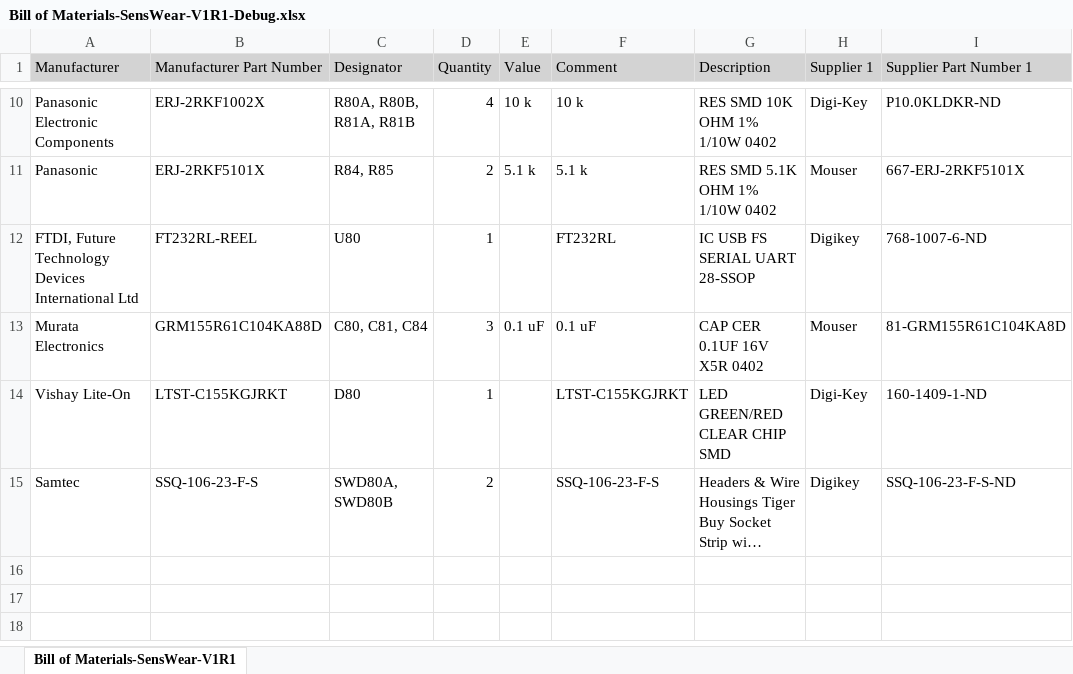
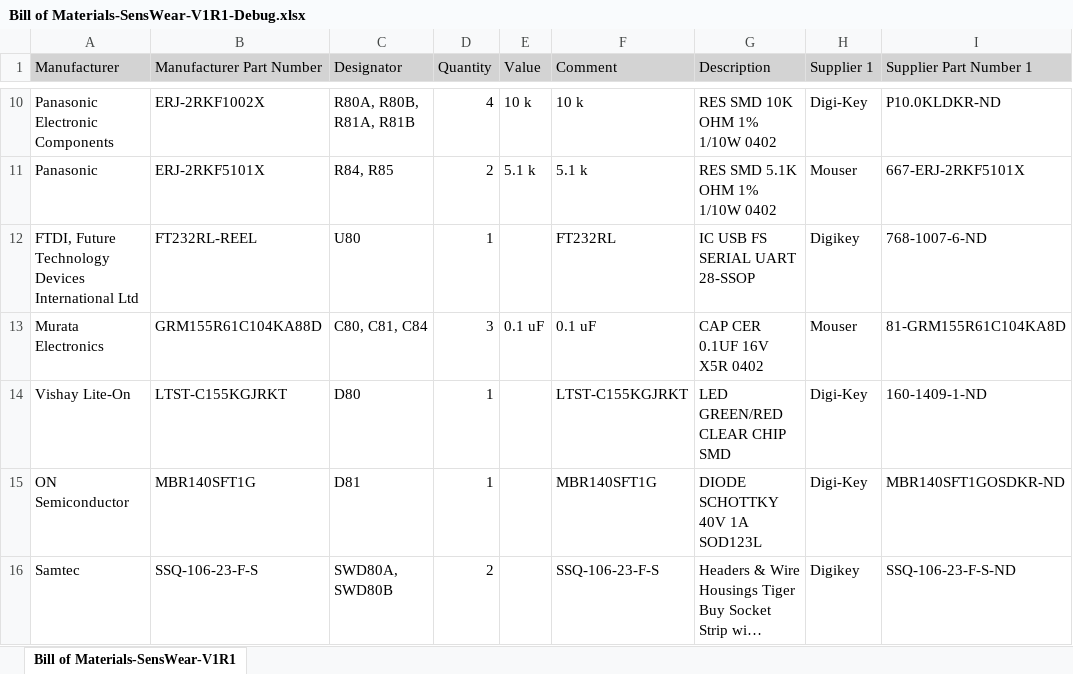
Before and after one commit to Sens-Wear/hardware-v1, an Excel workbook: SensWear-V1R1-Debug/Output/Manufacturing/Assembly/Bill of Materials/Bill of Materials-SensWear-V1R1-Debug.xlsx, sheet Bill of Materials-SensWear-V1R1, drawn as a sheet; only a part is shown, gaps mark what is left out; long unchanged cells end in …; values as stored, in another font and other column widths than the file's, no borders; the diff names each change by its address in the sheet, - before the commit and + after, or states it on an @@ line.

Commit message:
Manufacturing files regenerated.

```diff
--- a/SensWear-V1R1-Debug/Output/Manufacturing/Assembly/Bill of Materials/Bill of Materials-SensWear-V1R1-Debug.xlsx (sheet Bill of Materials-SensWear-V1R1)
+++ b/SensWear-V1R1-Debug/Output/Manufacturing/Assembly/Bill of Materials/Bill of Materials-SensWear-V1R1-Debug.xlsx (sheet Bill of Materials-SensWear-V1R1)
+row 15: ON Semiconductor | MBR140SFT1G | D81 | 1 |  | MBR140SFT1G | DIODE SCHOTTKY 40V 1A SOD123L | Digi-Key | MBR140SFT1GOSDKR-ND
```
Also changed, not shown: 28 other files.
